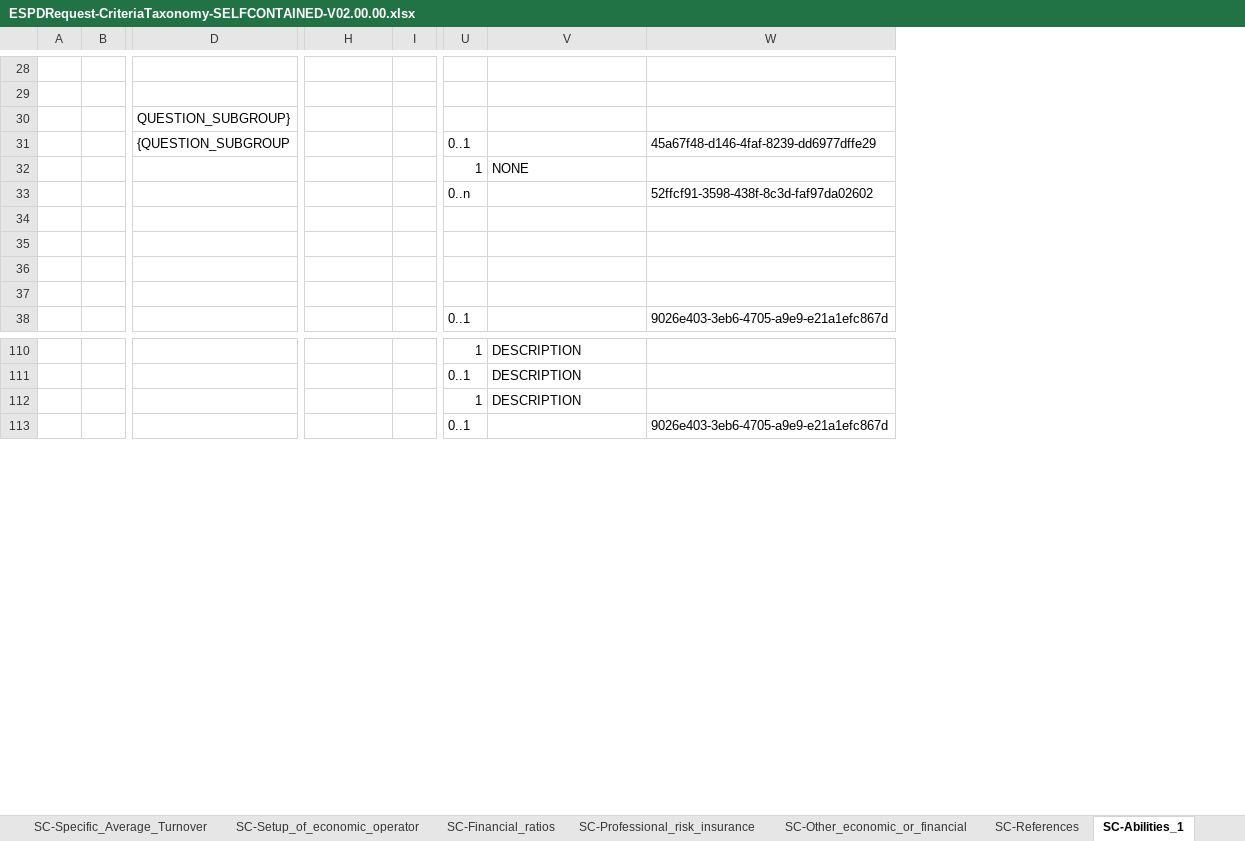
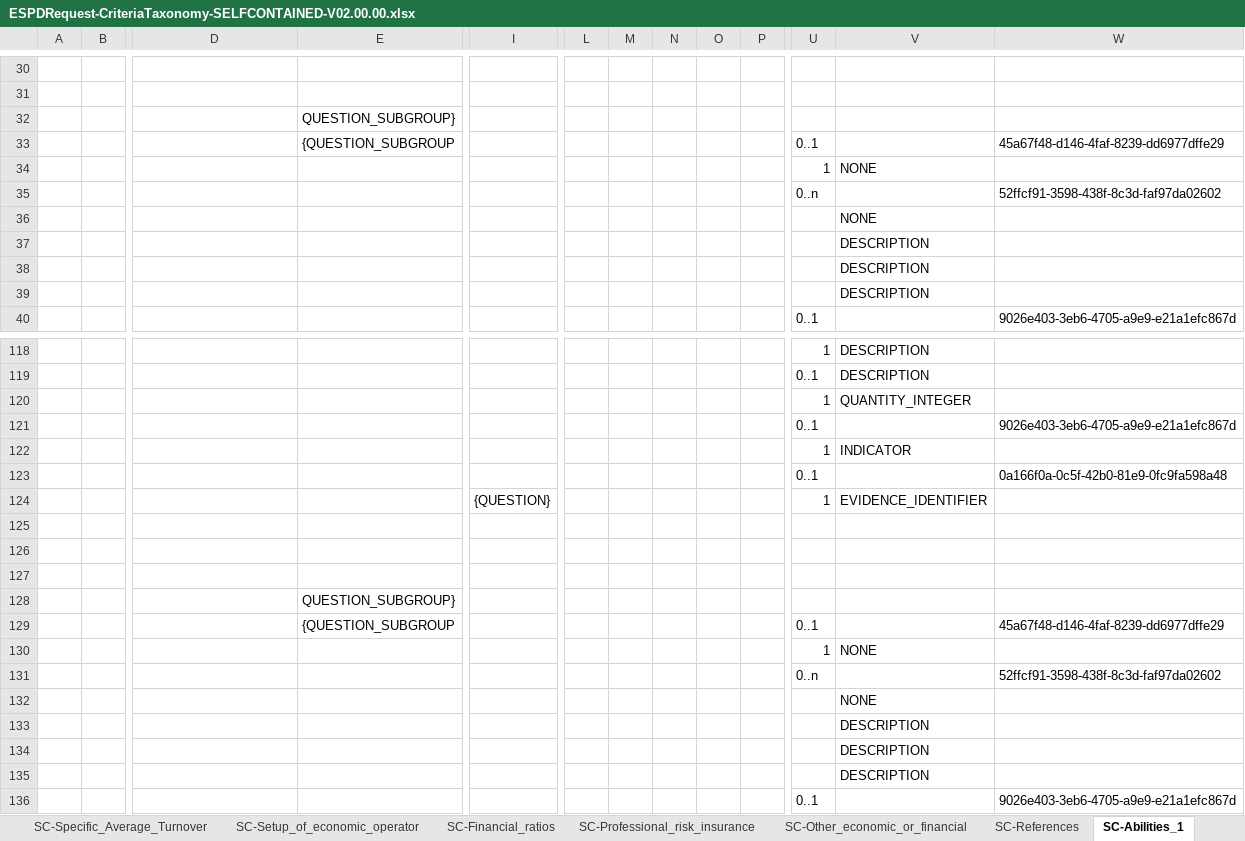
Before and after one commit to OP-TED/ESPD-EDM, an Excel workbook: docs/src/main/asciidoc/dist/cl/xlsx/ESPDRequest-CriteriaTaxonomy-SELFCONTAINED-V02.00.00.xlsx, sheet SC-Abilities_1, drawn as a sheet; only a part is shown, gaps mark what is left out; values as stored, in another font and other column widths than the file's, no cell formats; removed rows and columns are numbered as before the commit, all else as after; rows hold the shown columns only; the diff covers the shown part only; the diff names each change by its address in the sheet, - before the commit and + after, or states it on an @@ line.

```diff
--- a/docs/src/main/asciidoc/dist/cl/xlsx/ESPDRequest-CriteriaTaxonomy-SELFCONTAINED-V02.00.00.xlsx (sheet SC-Abilities_1)
+++ b/docs/src/main/asciidoc/dist/cl/xlsx/ESPDRequest-CriteriaTaxonomy-SELFCONTAINED-V02.00.00.xlsx (sheet SC-Abilities_1)
+column E, rows 32-33: QUESTION_SUBGROUP} | {QUESTION_SUBGROUP
-column I, empty
@@ column L unhidden, empty @@
@@ column M unhidden, empty @@
@@ column N unhidden, empty @@
@@ column O unhidden, empty @@
@@ column P unhidden, empty @@
-D32: QUESTION_SUBGROUP}
+D32: (empty)
-D33: {QUESTION_SUBGROUP
+D33: (empty)
-V36: (empty)
+V36: NONE
-V37:V39: (empty)
+V37:V39: DESCRIPTION
-V120: DESCRIPTION
+V120: QUANTITY_INTEGER
@@ row 128 moved to row 121: {QUESTION_SUBGROUP @@
@@ row 129 moved to row 122: {QUESTION} @@
@@ row 130 moved to row 123: {QUESTION_SUBGROUP @@
+row 124:  |  |  |  | {QUESTION} |  |  |  |  |  | 1 | EVIDENCE_IDENTIFIER
@@ row 132 moved to row 125: QUESTION_SUBGROUP} @@
@@ row 133 moved to row 126: QUESTION_SUBGROUP} @@
@@ row 134 moved to row 127: QUESTION_SUBGROUP} @@
+row 128:  |  |  | QUESTION_SUBGROUP}
+row 129:  |  |  | {QUESTION_SUBGROUP |  |  |  |  |  |  | 0..1 |  | 45a67f48-d146-4faf-8239-dd6977dffe29
@@ row 122 moved to row 130: {CAPTION} @@
@@ row 123 moved to row 131: {QUESTION_SUBGROUP @@
+row 132:  |  |  |  |  |  |  |  |  |  |  | NONE
+row 133:  |  |  |  |  |  |  |  |  |  |  | DESCRIPTION
+row 134:  |  |  |  |  |  |  |  |  |  |  | DESCRIPTION
+row 135:  |  |  |  |  |  |  |  |  |  |  | DESCRIPTION
```
Also changed, not shown: 35 added rows, 18 removed rows, 16 moved rows and 86 edited cells elsewhere in this sheet, sheet SC-References, cell formats, docs/src/main/asciidoc/dist/cl/xlsx/ESPD-CodeLists-V02.00.00.xlsx, docs/target/generated-docs/dist/cl/xlsx/ESPD-CodeLists-V02.00.00.xlsx, 43 other files.
